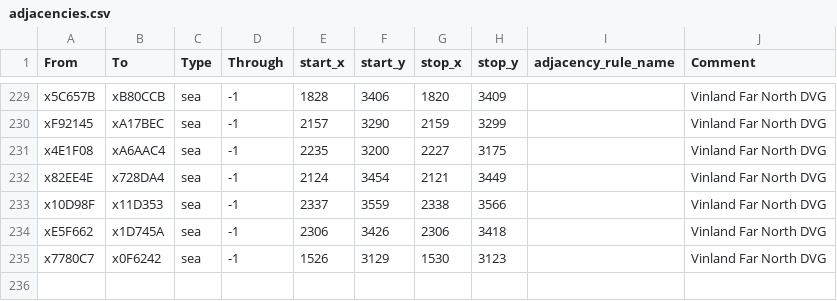
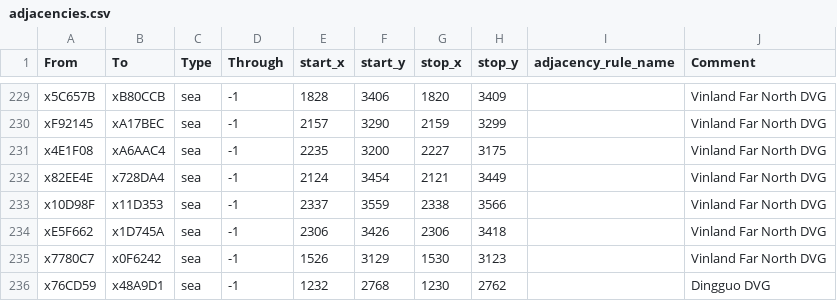
Before and after one commit to vic3-divergences/divergences, a CSV file: map_data/adjacencies.csv, drawn as a sheet; only a part is shown, gaps mark what is left out; the diff names each change by its address in the sheet, - before the commit and + after, or states it on an @@ line.

Commit message:
Dingguo crossing

```diff
--- a/map_data/adjacencies.csv
+++ b/map_data/adjacencies.csv
+row 236: x76CD59 | x48A9D1 | sea | -1 | 1232 | 2768 | 1230 | 2762 |  | Dingguo DVG
```
